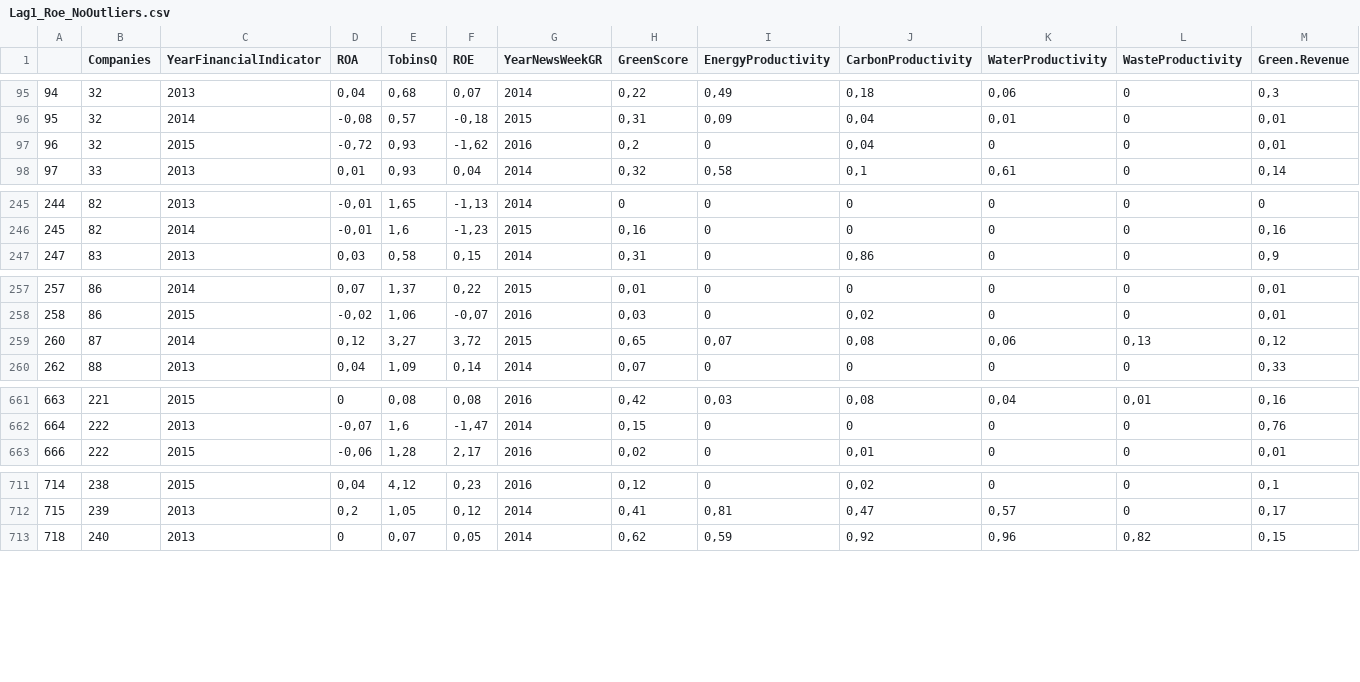
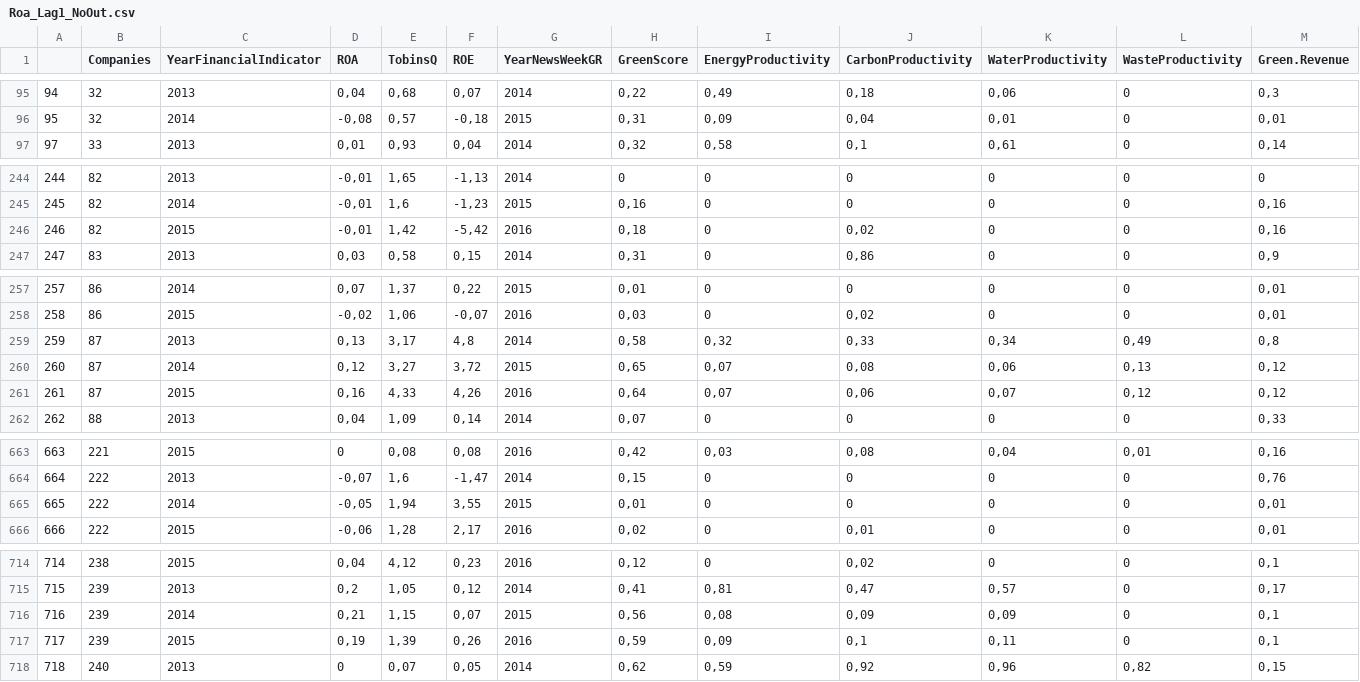
Before and after one commit to pkinif/Master-s-Thesis, a CSV file: Child/Analysis/DataBase/NoOutliers/Roa_Lag1_NoOut.csv (was Child/Analysis/DataBase/NoOutliers/Lag1_Roe_NoOutliers.csv), drawn as a sheet; only a part is shown, gaps mark what is left out; removed rows and columns are numbered as before the commit, all else as after; rows hold the shown columns only; the diff covers the shown part only; the diff names each change by its address in the sheet, - before the commit and + after, or states it on an @@ line.

```diff
--- a/Child/Analysis/DataBase/NoOutliers/Lag1_Roe_NoOutliers.csv
+++ b/Child/Analysis/DataBase/NoOutliers/Roa_Lag1_NoOut.csv
-row 97: 96 | 32 | 2015 | -0,72 | 0,93 | -1,62 | 2016 | 0,2 | 0 | 0,04 | 0 | 0 | 0,01
+row 246: 246 | 82 | 2015 | -0,01 | 1,42 | -5,42 | 2016 | 0,18 | 0 | 0,02 | 0 | 0 | 0,16
+row 259: 259 | 87 | 2013 | 0,13 | 3,17 | 4,8 | 2014 | 0,58 | 0,32 | 0,33 | 0,34 | 0,49 | 0,8
+row 261: 261 | 87 | 2015 | 0,16 | 4,33 | 4,26 | 2016 | 0,64 | 0,07 | 0,06 | 0,07 | 0,12 | 0,12
+row 665: 665 | 222 | 2014 | -0,05 | 1,94 | 3,55 | 2015 | 0,01 | 0 | 0 | 0 | 0 | 0,01
+row 716: 716 | 239 | 2014 | 0,21 | 1,15 | 0,07 | 2015 | 0,56 | 0,08 | 0,09 | 0,09 | 0 | 0,1
+row 717: 717 | 239 | 2015 | 0,19 | 1,39 | 0,26 | 2016 | 0,59 | 0,09 | 0,1 | 0,11 | 0 | 0,1
```
Also changed, not shown: 1 removed row elsewhere in this file, Child/Analysis/DataBase/NoOutliers/Roe_Lag1_NoOut.csv, Child/Analysis/DataBase/NoOutliers/Tobins_Lag1_NoOut.csv, 13 other files.
